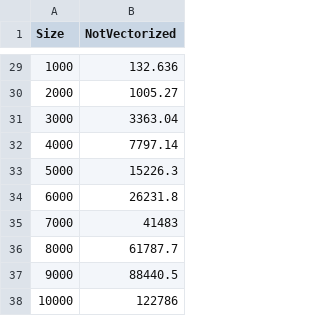
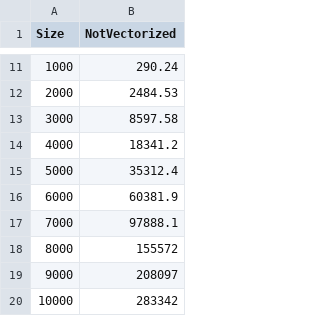
Before and after one commit to jurbn/mrgcv-pacs, a CSV file: lab1/benchmark_not_vectorized.csv, drawn as a sheet; only a part is shown, gaps mark what is left out; the diff covers the shown part only.

```diff
--- a/lab1/benchmark_not_vectorized.csv
+++ b/lab1/benchmark_not_vectorized.csv
@@ -29,10 +11,10 @@ Size,NotVectorized
-1000,132.636
-2000,1005.27
-3000,3363.04
-4000,7797.14
-5000,15226.3
-6000,26231.8
-7000,41483
-8000,61787.7
-9000,88440.5
-10000,122786
+1000,290.24
+2000,2484.53
+3000,8597.58
+4000,18341.2
+5000,35312.4
+6000,60381.9
+7000,97888.1
+8000,155572
+9000,208097
+10000,283342
```
Also changed, not shown: 18 removed rows and 9 edited cells elsewhere in this file, lab1/benchmark_basic.csv, lab1/benchmark_optimized.csv, 6 other files.
